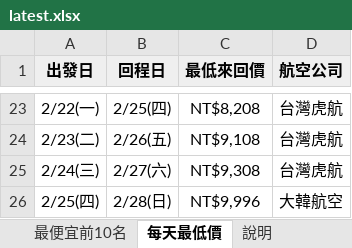
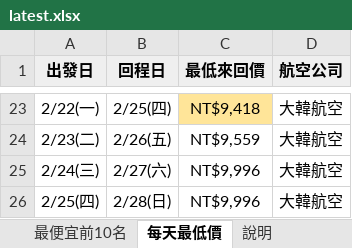
Before and after one commit to smostrad-creator/deal-watch, an Excel workbook: docs/results/latest.xlsx, sheet 每天最低價, drawn as a sheet; only a part is shown, gaps mark what is left out; values as stored, in another font and other column widths than the file's, no borders; the diff covers the shown part only; the diff names each change by its address in the sheet, - before the commit and + after, or states it on an @@ line.

```diff
--- a/docs/results/latest.xlsx (sheet 每天最低價)
+++ b/docs/results/latest.xlsx (sheet 每天最低價)
-C23 (最低來回價): NT$8,208
+C23 (最低來回價): NT$9,418
-C23 fill: none
+C23 fill: #FFE599
-D23:D25 (航空公司): 台灣虎航
+D23:D25 (航空公司): 大韓航空
-C24 (最低來回價): NT$9,108
+C24 (最低來回價): NT$9,559
-C25 (最低來回價): NT$9,308
+C25 (最低來回價): NT$9,996
```
Also changed, not shown: 42 edited cells and cell formats elsewhere in this sheet, sheet 最便宜前10名, sheet 說明, 1 other file.
